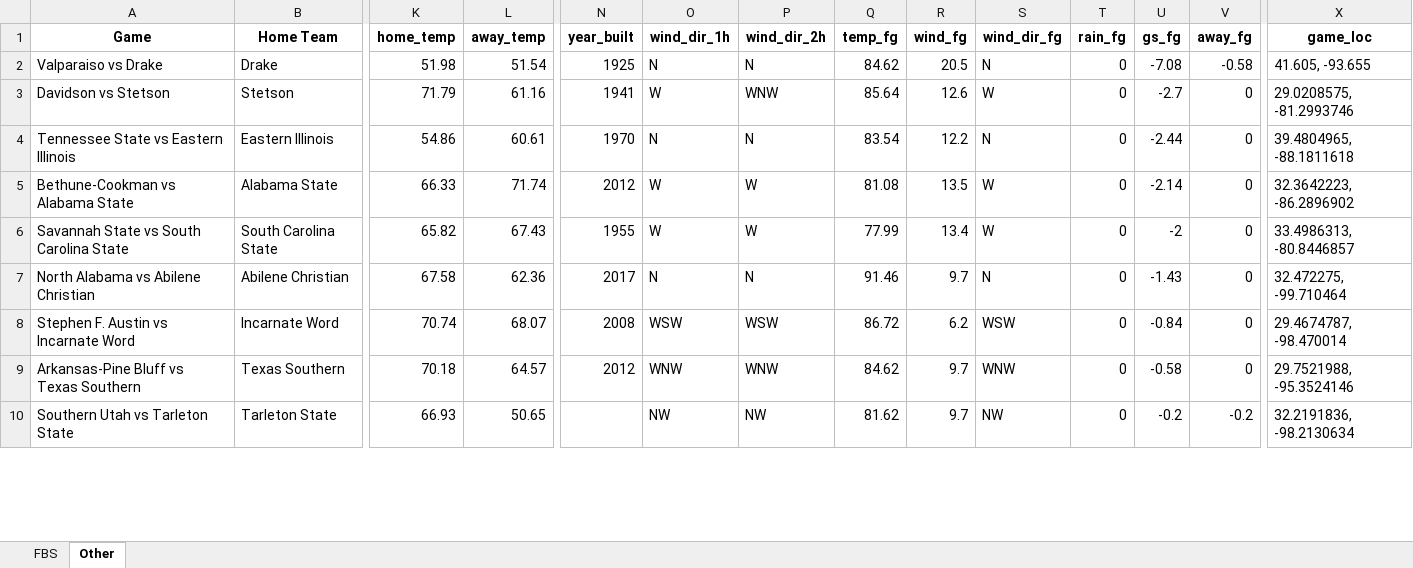
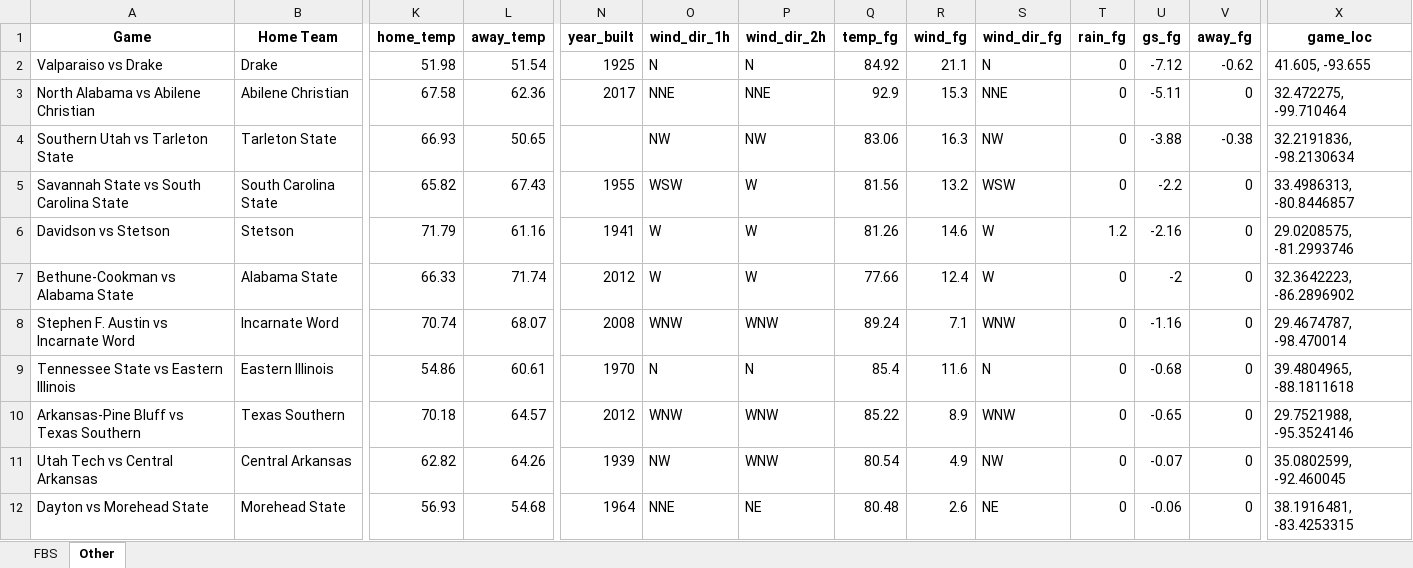
Before and after one commit to mslade50/football_weather, an Excel workbook: cfb_weather.xlsx, sheet Other, drawn as a sheet; only a part is shown, gaps mark what is left out; values as stored, in another font and other column widths than the file's, no borders; removed rows and columns are numbered as before the commit, all else as after; rows hold the shown columns only; the diff covers the shown part only; the diff names each change by its address in the sheet, - before the commit and + after, or states it on an @@ line.

```diff
--- a/cfb_weather.xlsx (sheet Other)
+++ b/cfb_weather.xlsx (sheet Other)
-Q2 (temp_fg): 84.62
+Q2 (temp_fg): 84.92
-R2 (wind_fg): 20.5
+R2 (wind_fg): 21.1
-U2 (gs_fg): -7.08
+U2 (gs_fg): -7.12
-V2 (away_fg): -0.58
+V2 (away_fg): -0.62
+row 3: North Alabama vs Abilene Christian | Abilene Christian | 67.58 | 62.36 | 2017 | NNE | NNE | 92.9 | 15.3 | NNE | 0 | -5.11 | 0 | 32.472275, -99.710464
+row 4: Southern Utah vs Tarleton State | Tarleton State | 66.93 | 50.65 |  | NW | NW | 83.06 | 16.3 | NW | 0 | -3.88 | -0.38 | 32.2191836, -98.2130634
+row 5: Savannah State vs South Carolina State | South Carolina State | 65.82 | 67.43 | 1955 | WSW | W | 81.56 | 13.2 | WSW | 0 | -2.2 | 0 | 33.4986313, -80.8446857
-P6 (wind_dir_2h): WNW
+P6 (wind_dir_2h): W
-Q6 (temp_fg): 85.64
+Q6 (temp_fg): 81.26
-R6 (wind_fg): 12.6
+R6 (wind_fg): 14.6
-T6 (rain_fg): 0
+T6 (rain_fg): 1.2
-U6 (gs_fg): -2.7
+U6 (gs_fg): -2.16
-row 4: Tennessee State vs Eastern Illinois | Eastern Illinois | 54.86 | 60.61 | 1970 | N | N | 83.54 | 12.2 | N | 0 | -2.44 | 0 | 39.4804965, -88.1811618
-Q7 (temp_fg): 81.08
+Q7 (temp_fg): 77.66
-R7 (wind_fg): 13.5
+R7 (wind_fg): 12.4
-U7 (gs_fg): -2.14
+U7 (gs_fg): -2
-row 6: Savannah State vs South Carolina State | South Carolina State | 65.82 | 67.43 | 1955 | W | W | 77.99 | 13.4 | W | 0 | -2 | 0 | 33.4986313, -80.8446857
-row 7: North Alabama vs Abilene Christian | Abilene Christian | 67.58 | 62.36 | 2017 | N | N | 91.46 | 9.7 | N | 0 | -1.43 | 0 | 32.472275, -99.710464
-O8 (wind_dir_1h): WSW
+O8 (wind_dir_1h): WNW
-P8 (wind_dir_2h): WSW
+P8 (wind_dir_2h): WNW
-Q8 (temp_fg): 86.72
+Q8 (temp_fg): 89.24
-R8 (wind_fg): 6.2
+R8 (wind_fg): 7.1
-S8 (wind_dir_fg): WSW
+S8 (wind_dir_fg): WNW
-U8 (gs_fg): -0.84
+U8 (gs_fg): -1.16
+row 9: Tennessee State vs Eastern Illinois | Eastern Illinois | 54.86 | 60.61 | 1970 | N | N | 85.4 | 11.6 | N | 0 | -0.68 | 0 | 39.4804965, -88.1811618
-Q10 (temp_fg): 84.62
+Q10 (temp_fg): 85.22
-R10 (wind_fg): 9.7
+R10 (wind_fg): 8.9
-U10 (gs_fg): -0.58
+U10 (gs_fg): -0.65
-row 10: Southern Utah vs Tarleton State | Tarleton State | 66.93 | 50.65 |  | NW | NW | 81.62 | 9.7 | NW | 0 | -0.2 | -0.2 | 32.2191836, -98.2130634
+row 11: Utah Tech vs Central Arkansas | Central Arkansas | 62.82 | 64.26 | 1939 | NW | WNW | 80.54 | 4.9 | NW | 0 | -0.07 | 0 | 35.0802599, -92.460045
+row 12: Dayton vs Morehead State | Morehead State | 56.93 | 54.68 | 1964 | NNE | NE | 80.48 | 2.6 | NE | 0 | -0.06 | 0 | 38.1916481, -83.4253315
```
Also changed, not shown: 2 removed rows and 125 edited cells elsewhere in this sheet, sheet FBS.
